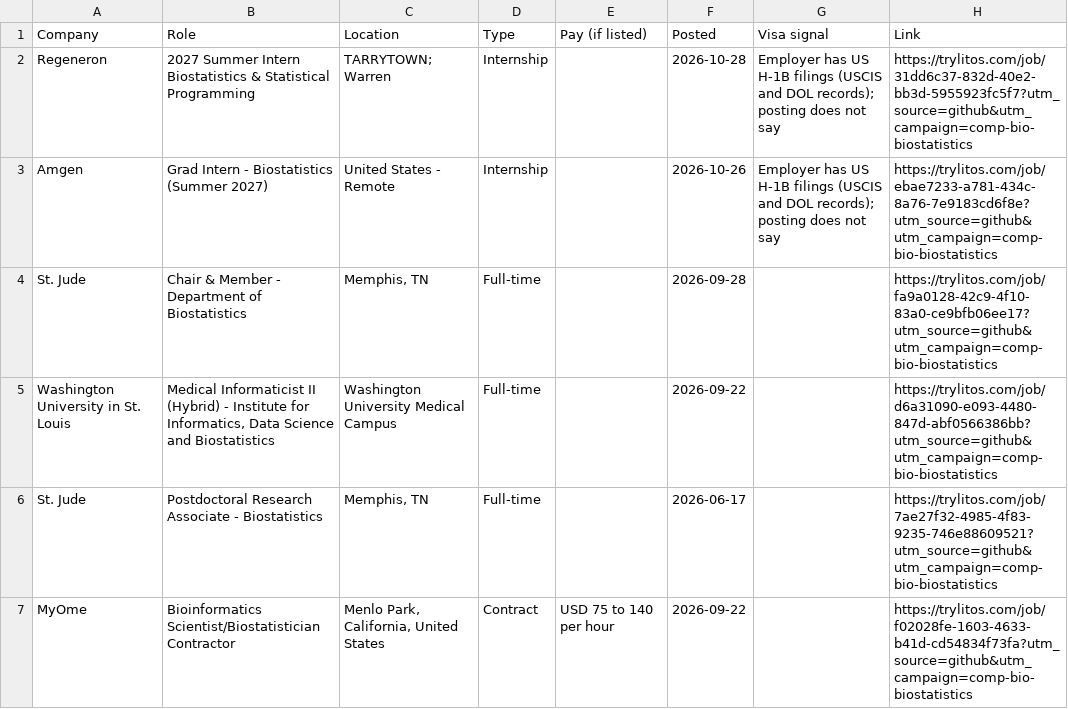
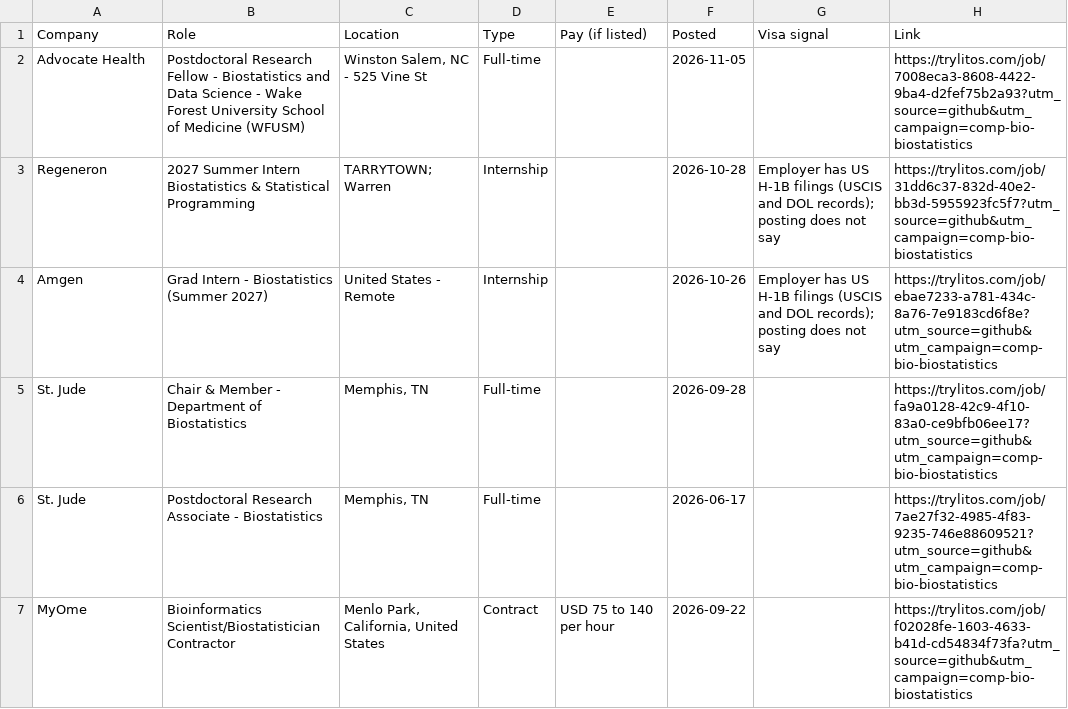
Before and after one commit to mehek-builds/Entry-Level-Computational-Biology-Bioinformatics-Jobs, a CSV file: csv/biostatistics.csv, drawn as a sheet; removed rows and columns are numbered as before the commit, all else as after; the diff names each change by its address in the sheet, - before the commit and + after, or states it on an @@ line.

```diff
--- a/csv/biostatistics.csv
+++ b/csv/biostatistics.csv
+row 2: Advocate Health | Postdoctoral Research Fellow - Biostatistics and Data Science - Wake Forest University School of Medicine (WFUSM) | Winston Salem, NC - 525 Vine St | Full-time |  | 2026-11-05 |  | https://trylitos.com/job/7008eca3-8608-4422-9ba4-d2fef75b2a93?utm_source=github&utm_campaign=comp-bio-biostatistics
-row 5: Washington University in St. Louis | Medical Informaticist II (Hybrid) - Institute for Informatics, Data Science and Biostatistics | Washington University Medical Campus | Full-time |  | 2026-09-22 |  | https://trylitos.com/job/d6a31090-e093-4480-847d-abf0566386bb?utm_source=github&utm_campaign=comp-bio-biostatistics
```
Also changed, not shown: csv/all.csv, csv/bioinformatics-genomics.csv, 9 other files.
